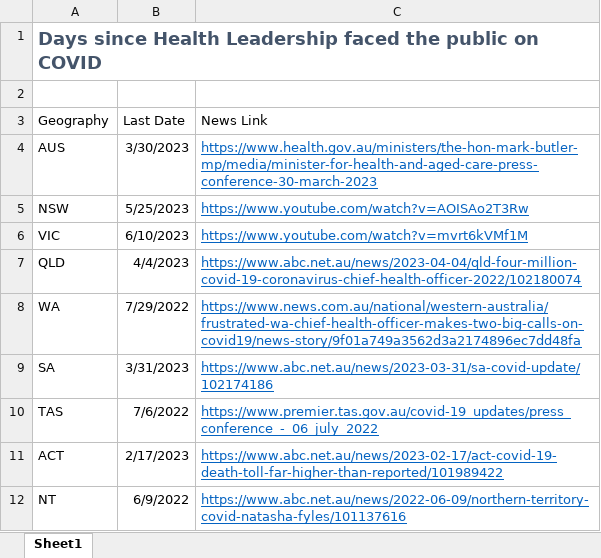
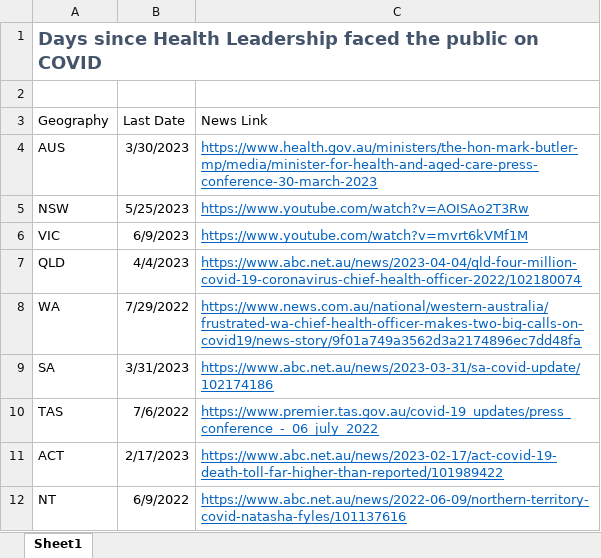
Before and after one commit to Mike-Honey/covid-19-au-vaccinations, an Excel workbook: Days-since-Health-Leadership-faced-the-public-on-COVID.xlsx, sheet Sheet1, drawn as a sheet; values as stored, in another font and other column widths than the file's, no borders; table styles not drawn; the diff names each change by its address in the sheet, - before the commit and + after, or states it on an @@ line.

Commit message:
Add files via upload

```diff
--- a/Days-since-Health-Leadership-faced-the-public-on-COVID.xlsx (sheet Sheet1)
+++ b/Days-since-Health-Leadership-faced-the-public-on-COVID.xlsx (sheet Sheet1)
-B6 (Last Date): 6/10/2023
+B6 (Last Date): 6/9/2023
```
